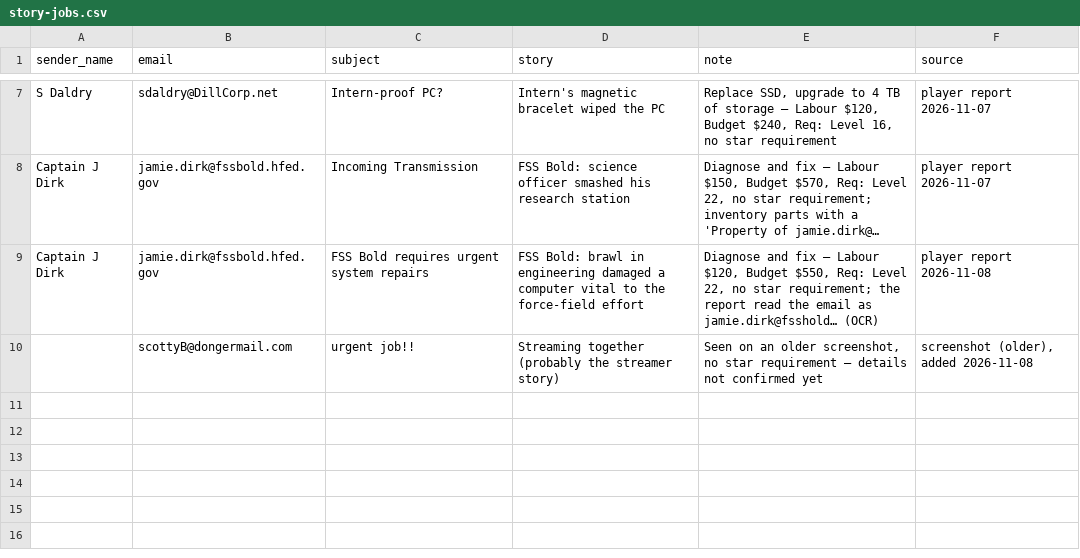
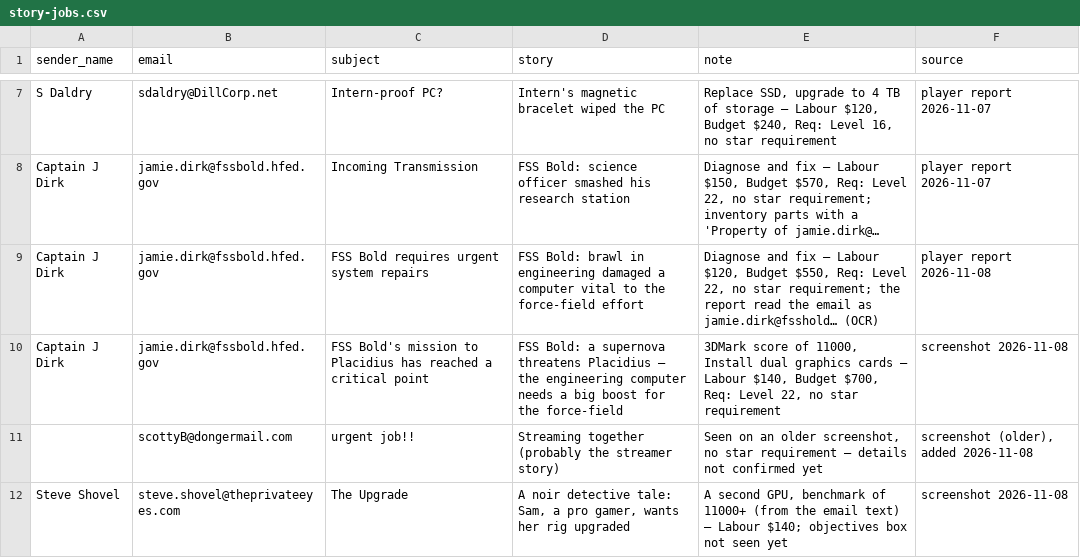
Before and after one commit to pcbs-job-board/pcbs-job-board.github.io, a CSV file: data/story-jobs.csv, drawn as a sheet; only a part is shown, gaps mark what is left out; long unchanged cells end in …; the diff names each change by its address in the sheet, - before the commit and + after, or states it on an @@ line.

```diff
--- a/data/story-jobs.csv
+++ b/data/story-jobs.csv
+row 10: Captain J Dirk | jamie.dirk@fssbold.hfed.gov | FSS Bold's mission to Placidius has reached a critical point | FSS Bold: a supernova threatens Placidius – the engineering computer needs a big boost for the force-field | 3DMark score of 11000, Install dual graphics cards – Labour $140, Budget $700, Req: Level 22, no star requirement | screenshot 2026-11-08
+row 12: Steve Shovel | steve.shovel@theprivateeyes.com | The Upgrade | A noir detective tale: Sam, a pro gamer, wants her rig upgraded | A second GPU, benchmark of 11000+ (from the email text) – Labour $140; objectives box not seen yet | screenshot 2026-11-08
```
Also changed, not shown: 8 other files.
